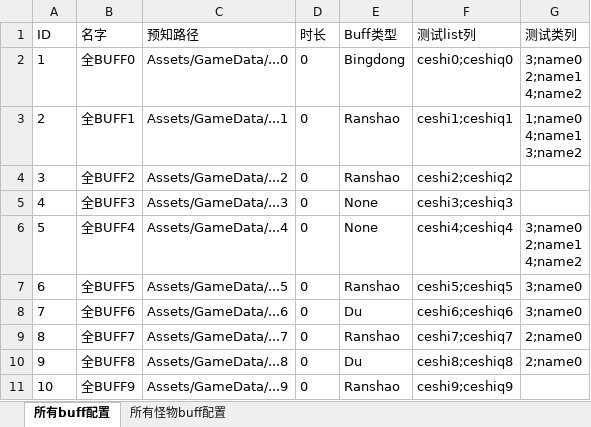
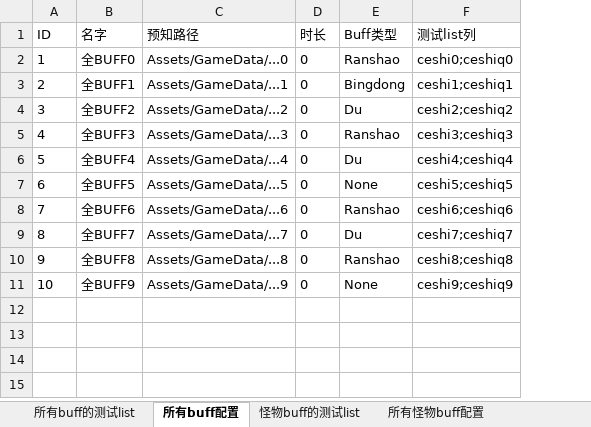
Before and after one commit to WarbleWavelet/RealFram_20220710_2018.2.10f1, an Excel workbook: RealFram_20220710_2018.2.10f1/Data/Excel/Buff.xlsx, sheet 所有buff配置, drawn as a sheet; values as stored, in another font and other column widths than the file's, no borders; ↵ is a line break in a cell; the diff names each change by its address in the sheet, - before the commit and + after, or states it on an @@ line.

```diff
--- a/RealFram_20220710_2018.2.10f1/Data/Excel/Buff.xlsx (sheet 所有buff配置)
+++ b/RealFram_20220710_2018.2.10f1/Data/Excel/Buff.xlsx (sheet 所有buff配置)
+sheet tab: 所有buff的测试list
+sheet tab: 怪物buff的测试list
-column G (测试类列), rows 2-10: 3;name0 ↵ 2;name1 ↵ 4;name2 | 1;name0 ↵ 4;name1 ↵ 3;name2 |  |  | 3;name0 ↵ 2;name1 ↵ 4;name2 | 3;name0 | 3;name0 | 2;name0 | 2;name0
-E2 (Buff类型): Bingdong
+E2 (Buff类型): Ranshao
-E3 (Buff类型): Ranshao
+E3 (Buff类型): Bingdong
-E4 (Buff类型): Ranshao
+E4 (Buff类型): Du
-E5 (Buff类型): None
+E5 (Buff类型): Ranshao
-E6 (Buff类型): None
+E6 (Buff类型): Du
-E7 (Buff类型): Ranshao
+E7 (Buff类型): None
-E8 (Buff类型): Du
+E8 (Buff类型): Ranshao
-E9 (Buff类型): Ranshao
+E9 (Buff类型): Du
-E10 (Buff类型): Du
+E10 (Buff类型): Ranshao
-E11 (Buff类型): Ranshao
+E11 (Buff类型): None
```
Also changed, not shown: sheet 所有怪物buff配置, RealFram_20220710_2018.2.10f1/Data/Excel/G怪物.xlsx, 11 other files.
